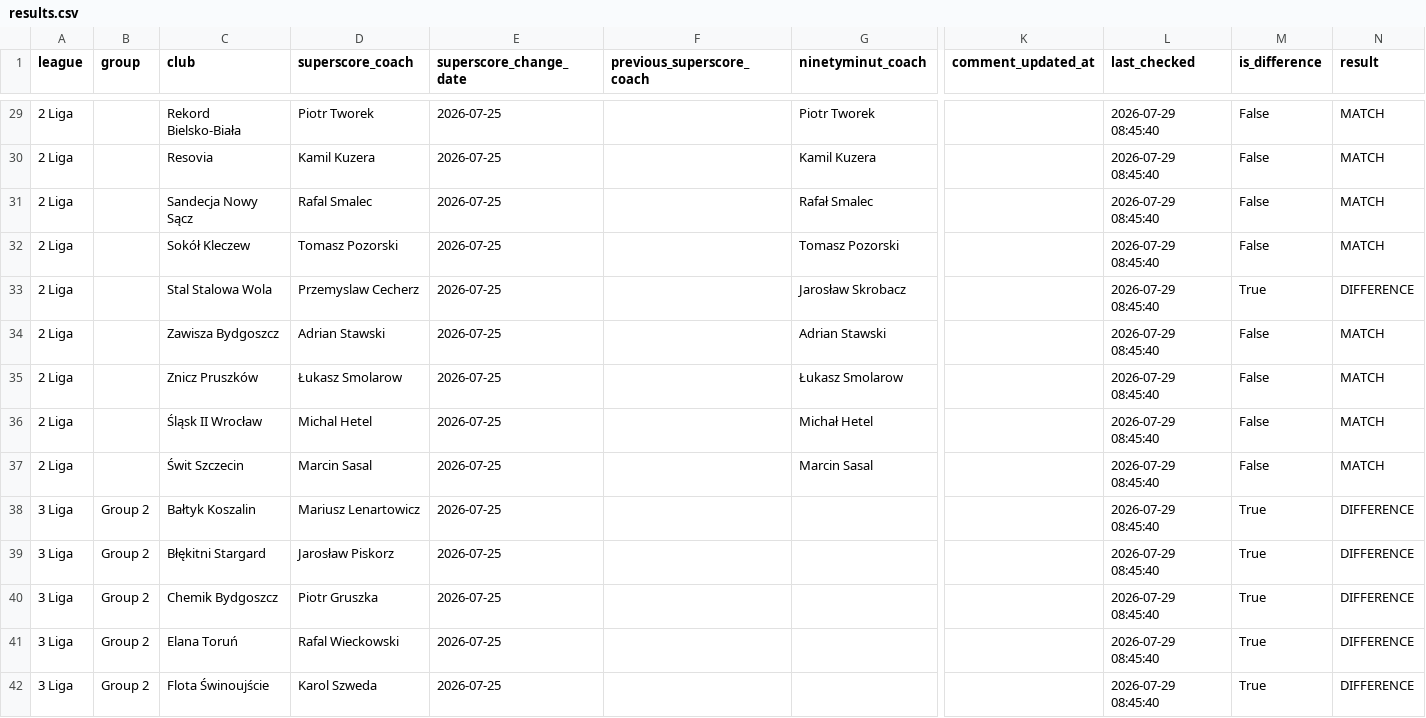
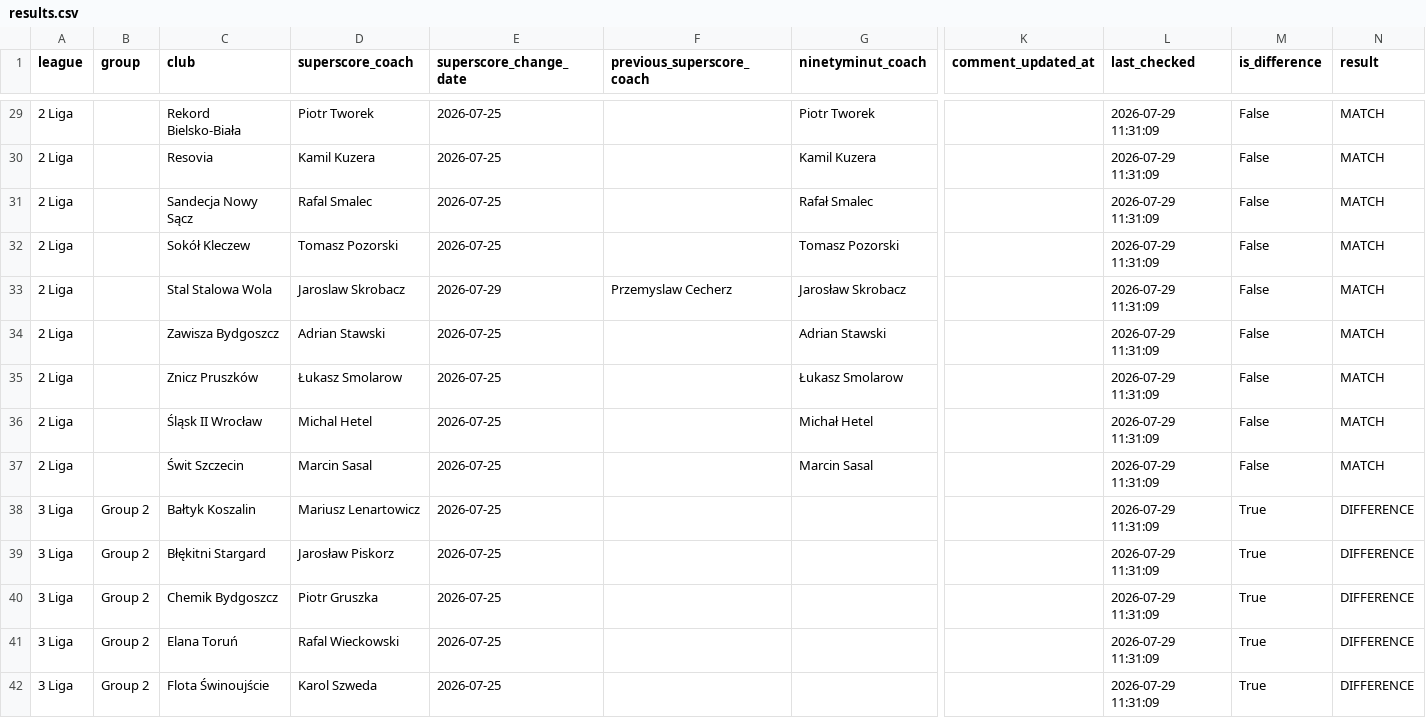
Before and after one commit to kacper16010/coach-monitor, a CSV file: results.csv, drawn as a sheet; only a part is shown, gaps mark what is left out; the diff covers the shown part only; the diff names each change by its address in the sheet, - before the commit and + after, or states it on an @@ line.

Commit message:
Update coach data (all / all)

```diff
--- a/results.csv
+++ b/results.csv
-L29:L42 (last_checked): 2026-07-29 08:45:40
+L29:L42 (last_checked): 2026-07-29 11:31:09
-D33 (superscore_coach): Przemyslaw Cecherz
+D33 (superscore_coach): Jaroslaw Skrobacz
-E33 (superscore_change_date): 2026-07-25
+E33 (superscore_change_date): 2026-07-29
-F33 (previous_superscore_coach): (empty)
+F33 (previous_superscore_coach): Przemyslaw Cecherz
-M33 (is_difference): True
+M33 (is_difference): False
-N33 (result): DIFFERENCE
+N33 (result): MATCH
```
Also changed, not shown: 102 edited cells elsewhere in this file.
